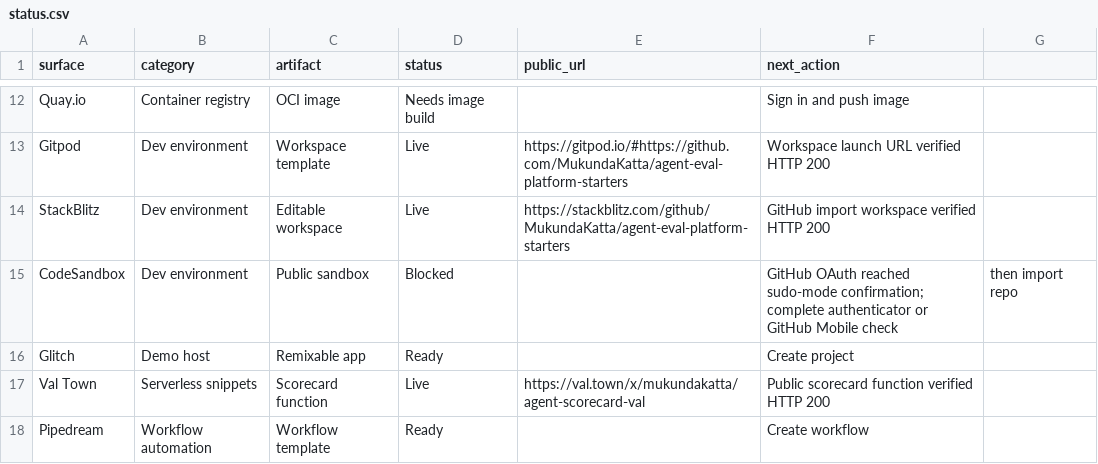
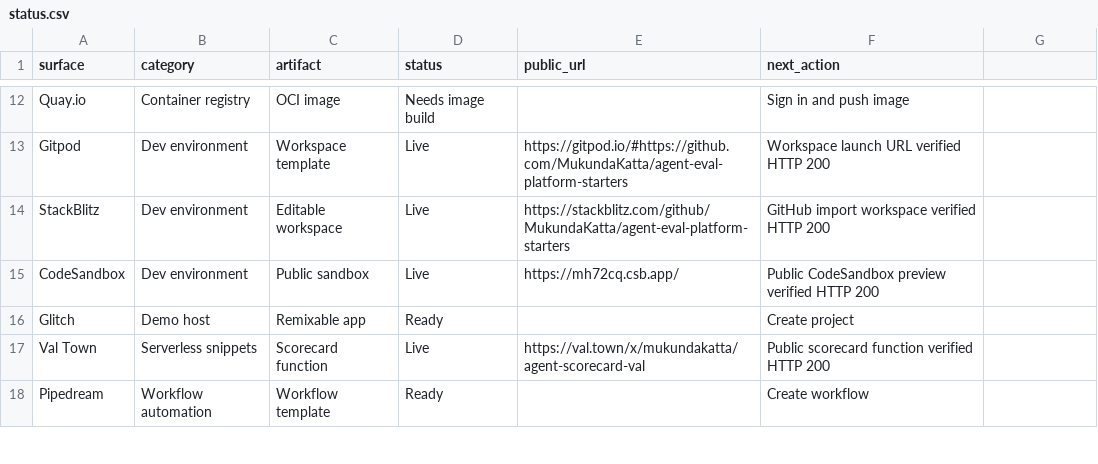
Before and after one commit to MukundaKatta/agent-eval-platform-starters, a CSV file: status.csv, drawn as a sheet; only a part is shown, gaps mark what is left out.

Commit message:
Record CodeSandbox platform surface

```diff
--- a/status.csv
+++ b/status.csv
@@ -14,3 +14,3 @@ Gitpod,Dev environment,Workspace template,Live,https://gitpod.io/#https://github
 StackBlitz,Dev environment,Editable workspace,Live,https://stackblitz.com/github/MukundaKatta/agent-eval-platform-starters,GitHub import workspace verified HTTP 200
-CodeSandbox,Dev environment,Public sandbox,Blocked,,GitHub OAuth reached sudo-mode confirmation; complete authenticator or GitHub Mobile check, then import repo
+CodeSandbox,Dev environment,Public sandbox,Live,https://mh72cq.csb.app/,Public CodeSandbox preview verified HTTP 200
 Glitch,Demo host,Remixable app,Ready,,Create project
```
Also changed, not shown: 2 other files.
